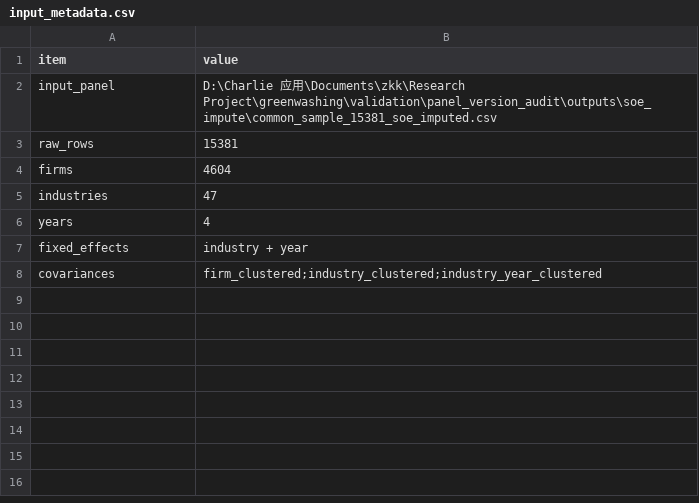
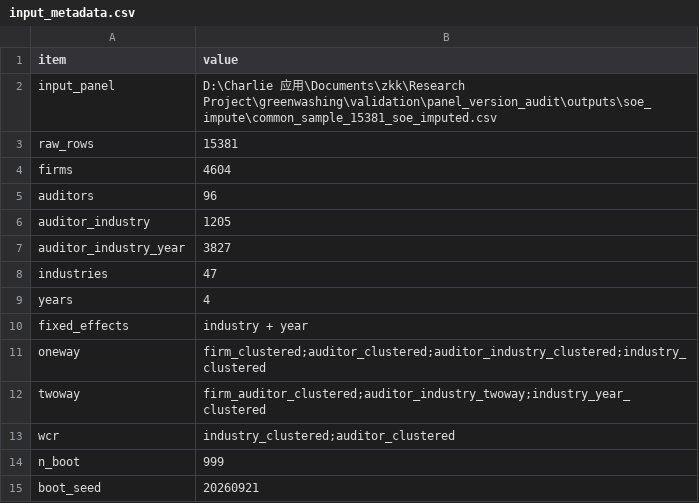
Before and after one commit to Charliezk6/Green-washing, a CSV file: validation/P1/Two way cluster/outputs/diagnostics/input_metadata.csv, drawn as a sheet; removed rows and columns are numbered as before the commit, all else as after; the diff names each change by its address in the sheet, - before the commit and + after, or states it on an @@ line.

```diff
--- a/validation/P1/Two way cluster/outputs/diagnostics/input_metadata.csv
+++ b/validation/P1/Two way cluster/outputs/diagnostics/input_metadata.csv
+row 5: auditors | 96
+row 6: auditor_industry | 1205
+row 7: auditor_industry_year | 3827
-row 8: covariances | firm_clustered;industry_clustered;industry_year_clustered
+row 11: oneway | firm_clustered;auditor_clustered;auditor_industry_clustered;industry_clustered
+row 12: twoway | firm_auditor_clustered;auditor_industry_twoway;industry_year_clustered
+row 13: wcr | industry_clustered;auditor_clustered
+row 14: n_boot | 999
+row 15: boot_seed | 20260921
```
Also changed, not shown: validation/P1/Two way cluster/outputs/diagnostics/robustness_sample_info.csv, validation/P1/Two way cluster/outputs/tables/robustness_core_results.csv, 20 other files.
